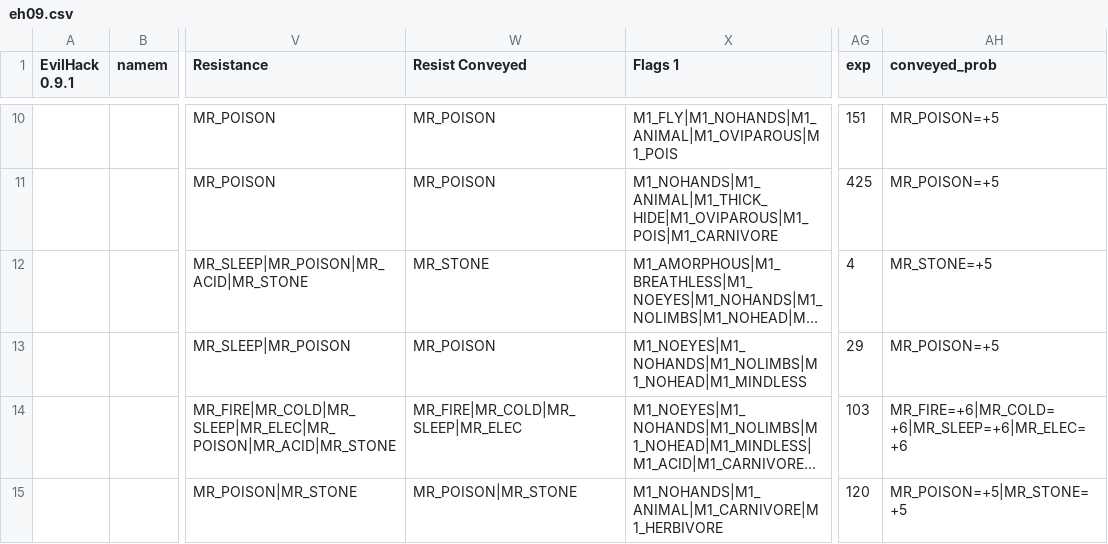
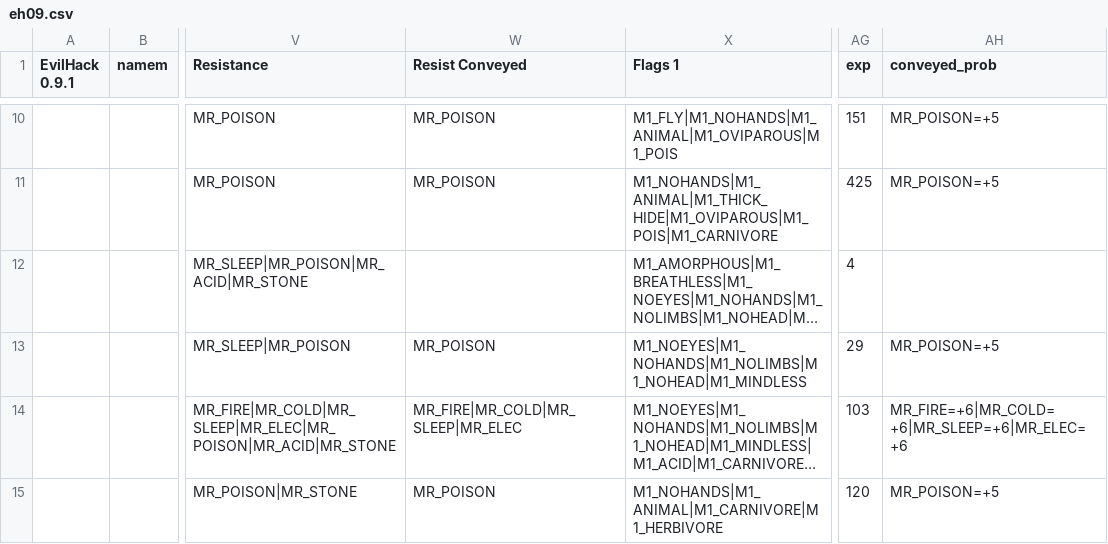
Before and after one commit to zHz00/nethack_external_pokedex, a CSV file: data/eh09.csv, drawn as a sheet; only a part is shown, gaps mark what is left out; long unchanged cells end in …; the diff covers the shown part only; the diff names each change by its address in the sheet, - before the commit and + after, or states it on an @@ line.

Commit message:
Deleted stoning resistance from EvilHack file.

```diff
--- a/data/eh09.csv
+++ b/data/eh09.csv
-W12 (Resist Conveyed): MR_STONE
+W12 (Resist Conveyed): (empty)
-AH12 (conveyed_prob): MR_STONE=+5
+AH12 (conveyed_prob): (empty)
-W15 (Resist Conveyed): MR_POISON|MR_STONE
+W15 (Resist Conveyed): MR_POISON
-AH15 (conveyed_prob): MR_POISON=+5|MR_STONE=+5
+AH15 (conveyed_prob): MR_POISON=+5
```
Also changed, not shown: 32 edited cells elsewhere in this file.
